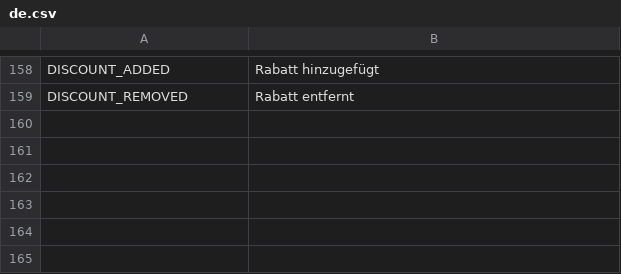
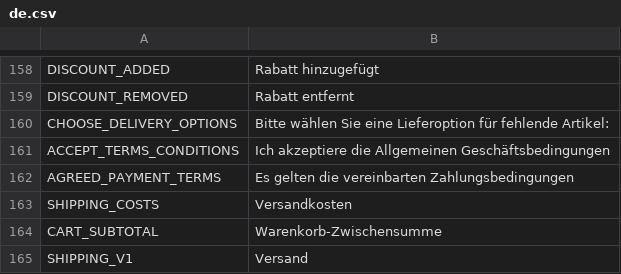
Before and after one commit to avijit-developer/languages, a CSV file: locales/de.csv, drawn as a sheet; only a part is shown, gaps mark what is left out; the diff names each change by its address in the sheet, - before the commit and + after, or states it on an @@ line.

```diff
--- a/locales/de.csv
+++ b/locales/de.csv
+row 160: CHOOSE_DELIVERY_OPTIONS | Bitte wählen Sie eine Lieferoption für fehlende Artikel:
+row 161: ACCEPT_TERMS_CONDITIONS | Ich akzeptiere die Allgemeinen Geschäftsbedingungen
+row 162: AGREED_PAYMENT_TERMS | Es gelten die vereinbarten Zahlungsbedingungen
+row 163: SHIPPING_COSTS | Versandkosten
+row 164: CART_SUBTOTAL | Warenkorb-Zwischensumme
+row 165: SHIPPING_V1 | Versand
```
Also changed, not shown: locales/en.csv.
